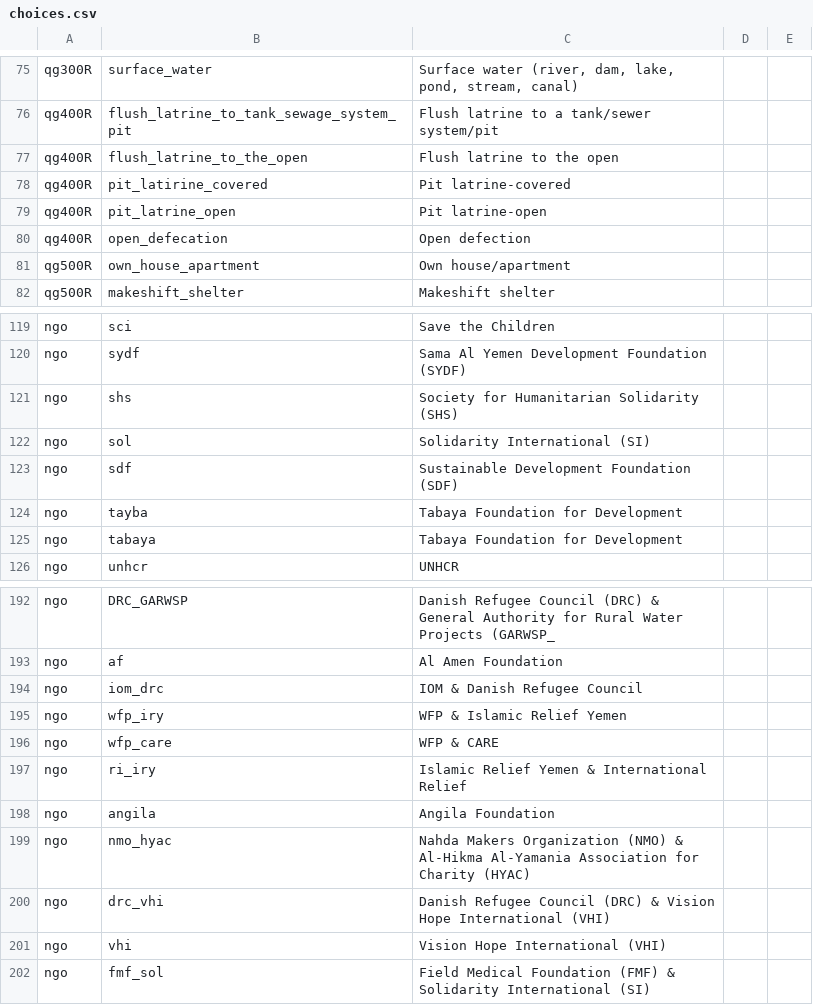
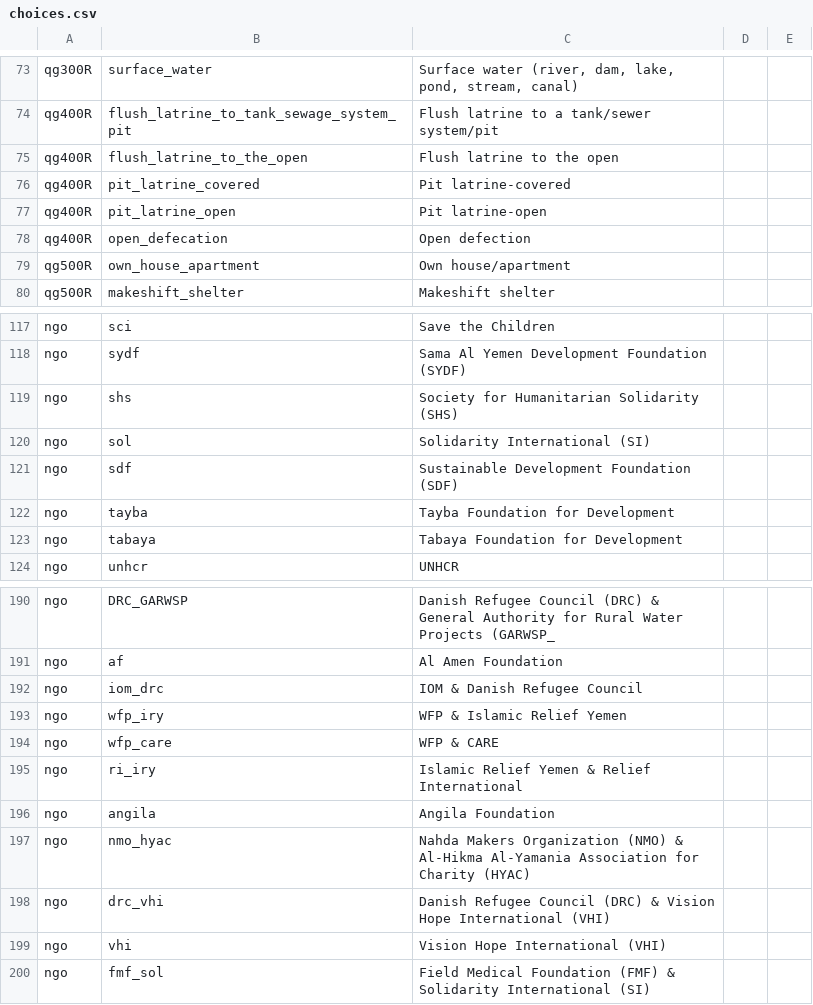
Before and after one commit to agualtieri/YEM1903a-SiteReporting, a CSV file: data/kobo/choices.csv, drawn as a sheet; only a part is shown, gaps mark what is left out; the diff covers the shown part only.

```diff
--- a/data/kobo/choices.csv
+++ b/data/kobo/choices.csv
@@ -77,3 +75,3 @@ qg400R,flush_latrine_to_tank_sewage_system_pit,Flush latrine to a tank/sewer sys
 qg400R,flush_latrine_to_the_open,Flush latrine to the open,,
-qg400R,pit_latirine_covered,Pit latrine-covered,,
+qg400R,pit_latrine_covered,Pit latrine-covered,,
 qg400R,pit_latrine_open,Pit latrine-open,,
@@ -123,3 +121,3 @@ ngo,sol,Solidarity International (SI),,
 ngo,sdf,Sustainable Development Foundation (SDF),,
-ngo,tayba,Tabaya Foundation for Development,,
+ngo,tayba,Tayba Foundation for Development,,
 ngo,tabaya,Tabaya Foundation for Development,,
@@ -196,3 +194,3 @@ ngo,wfp_iry,WFP & Islamic Relief Yemen,,
 ngo,wfp_care,WFP & CARE,,
-ngo,ri_iry,Islamic Relief Yemen & International Relief ,,
+ngo,ri_iry,Islamic Relief Yemen & Relief International ,,
 ngo,angila,Angila Foundation,,
```
Also changed, not shown: 13 added rows, 15 removed rows, 6 moved rows and 9 edited cells elsewhere in this file, 1 other file.
